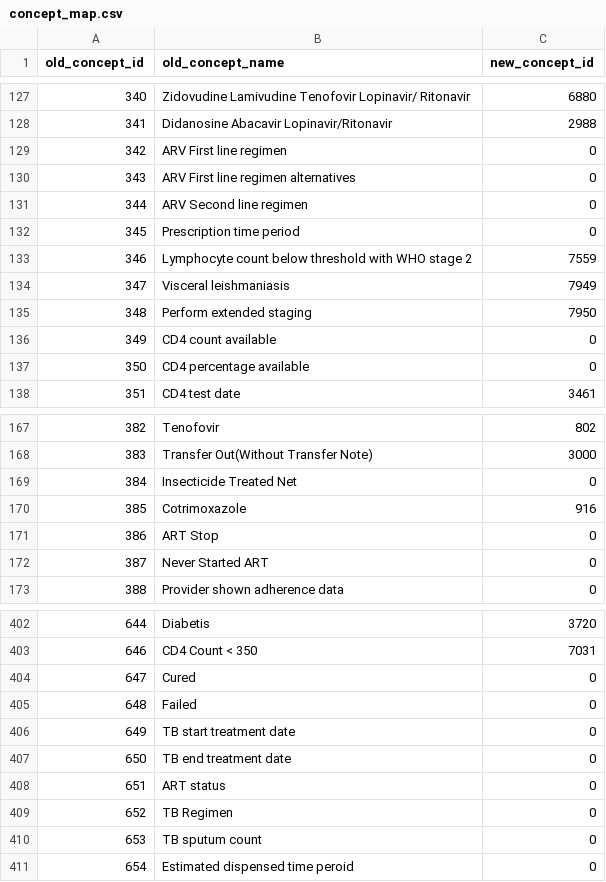
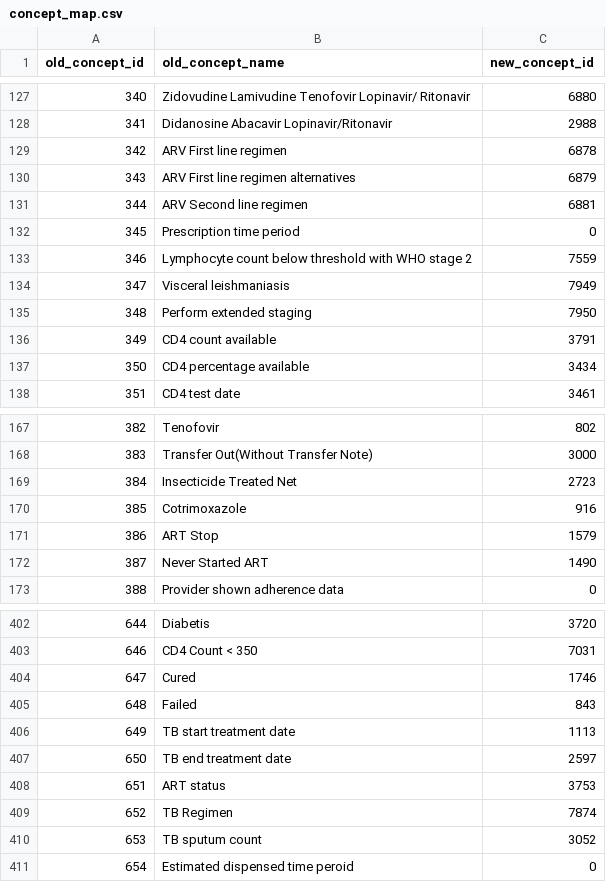
Before and after one commit to baobab/bart, a CSV file: lib/migrator/concept_map.csv, drawn as a sheet; only a part is shown, gaps mark what is left out; the diff covers the shown part only.

Commit message:
Mapped more concepts

```diff
--- a/lib/migrator/concept_map.csv
+++ b/lib/migrator/concept_map.csv
@@ -128,5 +128,5 @@
 341,"Didanosine Abacavir Lopinavir/Ritonavir",2988
-342,"ARV First line regimen",0
-343,"ARV First line regimen alternatives",0
-344,"ARV Second line regimen",0
+342,"ARV First line regimen",6878
+343,"ARV First line regimen alternatives",6879
+344,"ARV Second line regimen",6881
 345,"Prescription time period",0
@@ -135,4 +135,4 @@
 348,"Perform extended staging",7950
-349,"CD4 count available",0
-350,"CD4 percentage available",0
+349,"CD4 count available",3791
+350,"CD4 percentage available",3434
 351,"CD4 test date",3461
@@ -168,6 +168,6 @@
 383,"Transfer Out(Without Transfer Note)",3000
-384,"Insecticide Treated Net",0
+384,"Insecticide Treated Net",2723
 385,"Cotrimoxazole",916
-386,"ART Stop",0
-387,"Never Started ART",0
+386,"ART Stop",1579
+387,"Never Started ART",1490
 388,"Provider shown adherence data",0
@@ -403,9 +403,9 @@
 646,"CD4 Count < 350",7031
-647,"Cured",0
-648,"Failed",0
-649,"TB start treatment date",0
-650,"TB end treatment date",0
-651,"ART status",0
-652,"TB Regimen",0
-653,"TB sputum count",0
+647,"Cured",1746
+648,"Failed",843
+649,"TB start treatment date",1113
+650,"TB end treatment date",2597
+651,"ART status",3753
+652,"TB Regimen",7874
+653,"TB sputum count",3052
 654,"Estimated dispensed time peroid",0
```
Also changed, not shown: 36 edited cells elsewhere in this file.
